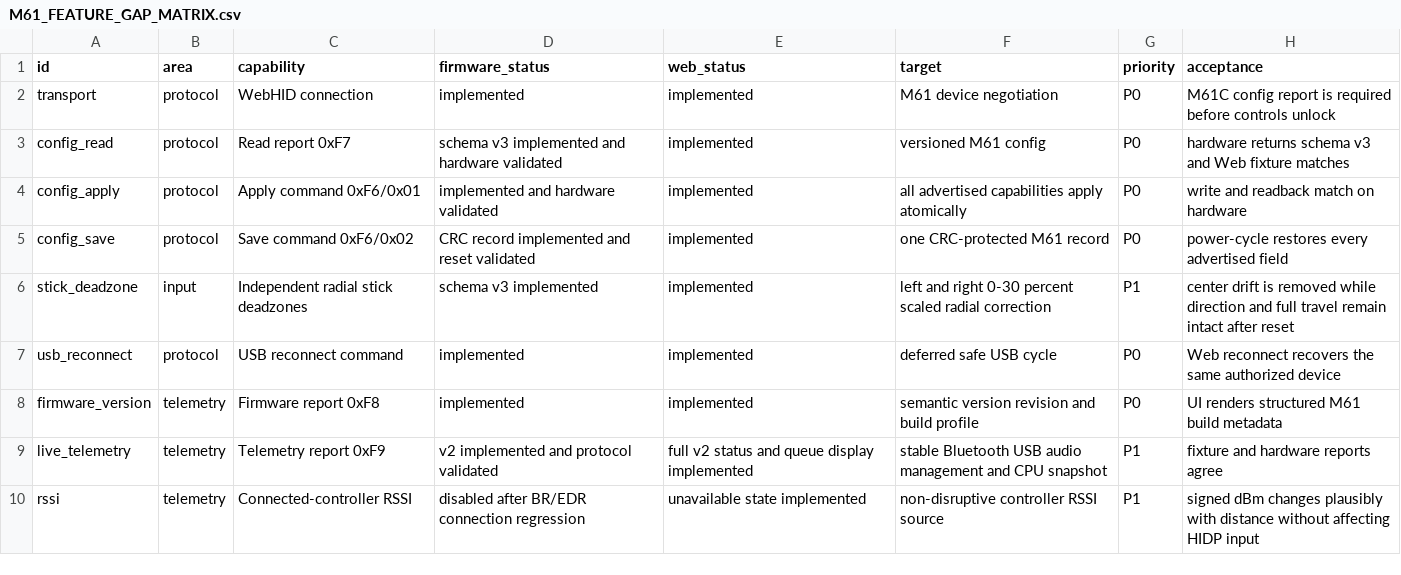
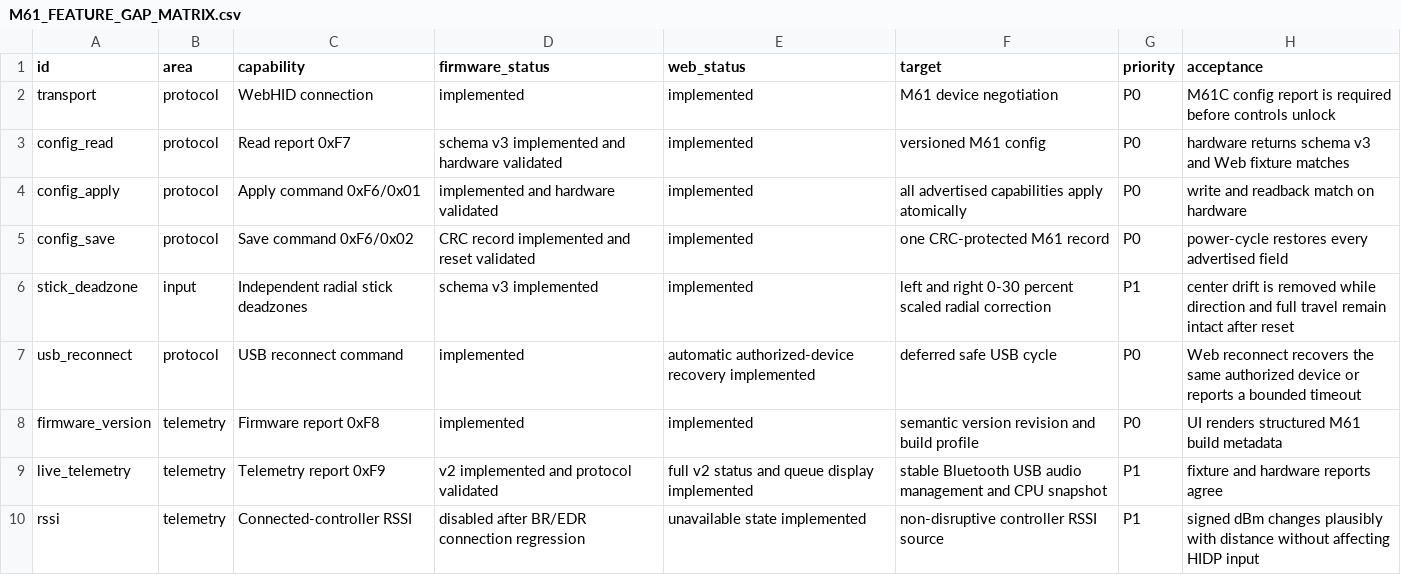
Before and after one commit to ccc007ccc/ds5dongle-config-web, a CSV file: docs/M61_FEATURE_GAP_MATRIX.csv, drawn as a sheet; only a part is shown.

Commit message:
fix: recover WebHID after M61 USB reconnect

```diff
--- a/docs/M61_FEATURE_GAP_MATRIX.csv
+++ b/docs/M61_FEATURE_GAP_MATRIX.csv
@@ -6,3 +6,3 @@ config_save,protocol,Save command 0xF6/0x02,CRC record implemented and reset val
 stick_deadzone,input,Independent radial stick deadzones,schema v3 implemented,implemented,left and right 0-30 percent scaled radial correction,P1,center drift is removed while direction and full travel remain intact after reset
-usb_reconnect,protocol,USB reconnect command,implemented,implemented,deferred safe USB cycle,P0,Web reconnect recovers the same authorized device
+usb_reconnect,protocol,USB reconnect command,implemented,automatic authorized-device recovery implemented,deferred safe USB cycle,P0,Web reconnect recovers the same authorized device or reports a bounded timeout
 firmware_version,telemetry,Firmware report 0xF8,implemented,implemented,semantic version revision and build profile,P0,UI renders structured M61 build metadata
```
Also changed, not shown: 3 other files.
